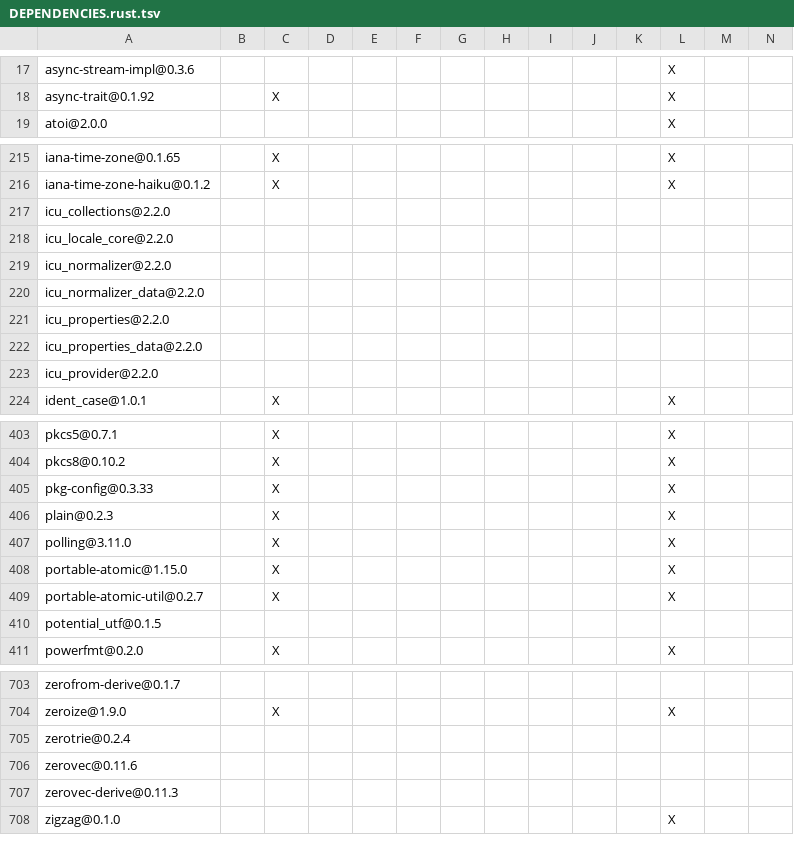
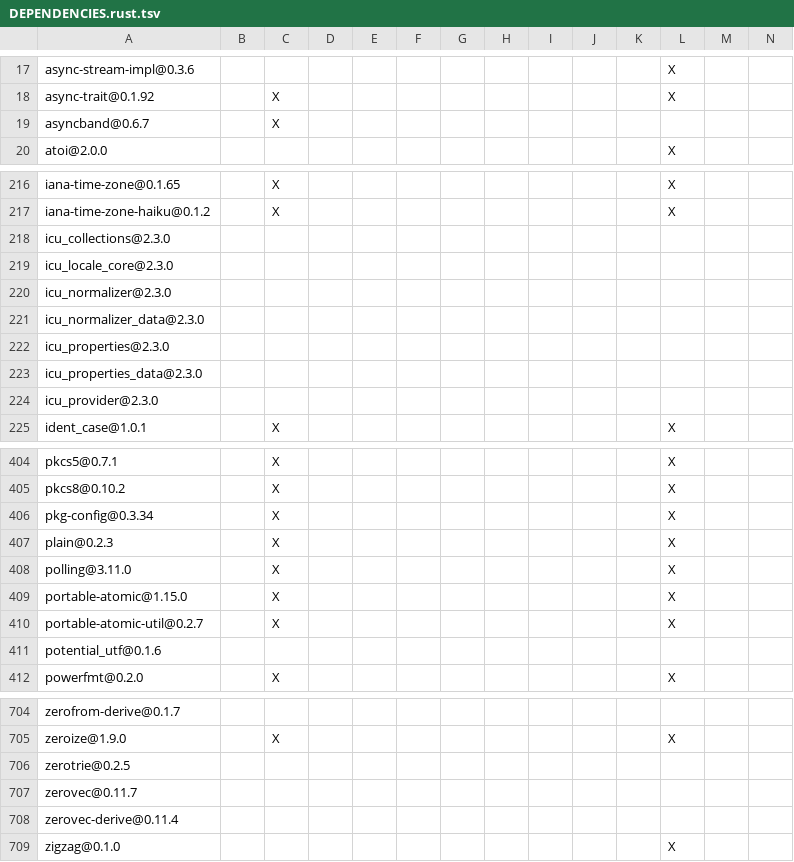
Before and after one commit to apache/opendal, a TSV file: bindings/dotnet/DEPENDENCIES.rust.tsv, drawn as a sheet; only a part is shown, gaps mark what is left out; addresses are those after the commit; rows hold the shown columns only; the diff covers the shown part only; the diff names each change by its address in the sheet, - before the commit and + after, or states it on an @@ line.

```diff
--- a/bindings/dotnet/DEPENDENCIES.rust.tsv
+++ b/bindings/dotnet/DEPENDENCIES.rust.tsv
+row 19: asyncband@0.6.7 |  | X
-A218: icu_collections@2.2.0
+A218: icu_collections@2.3.0
-A219: icu_locale_core@2.2.0
+A219: icu_locale_core@2.3.0
-A220: icu_normalizer@2.2.0
+A220: icu_normalizer@2.3.0
-A221: icu_normalizer_data@2.2.0
+A221: icu_normalizer_data@2.3.0
-A222: icu_properties@2.2.0
+A222: icu_properties@2.3.0
-A223: icu_properties_data@2.2.0
+A223: icu_properties_data@2.3.0
-A224: icu_provider@2.2.0
+A224: icu_provider@2.3.0
-A406: pkg-config@0.3.33
+A406: pkg-config@0.3.34
-A411: potential_utf@0.1.5
+A411: potential_utf@0.1.6
-A706: zerotrie@0.2.4
+A706: zerotrie@0.2.5
-A707: zerovec@0.11.6
+A707: zerovec@0.11.7
-A708: zerovec-derive@0.11.3
+A708: zerovec-derive@0.11.4
```
Also changed, not shown: 13 edited cells elsewhere in this file, bindings/cpp/DEPENDENCIES.rust.tsv, bindings/java/DEPENDENCIES.rust.tsv, 13 other files.
